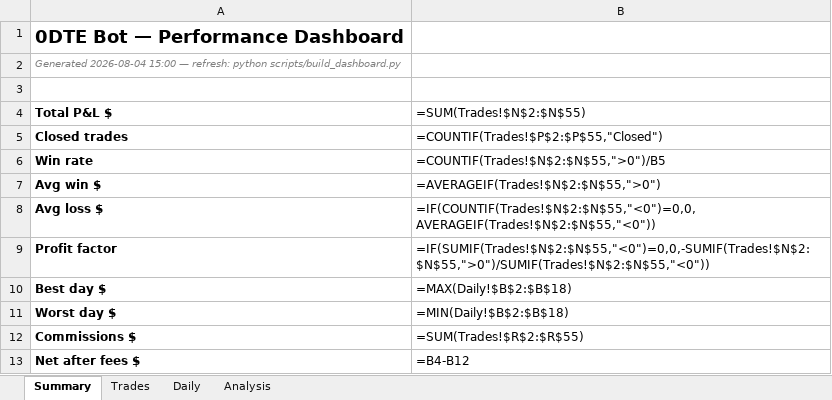
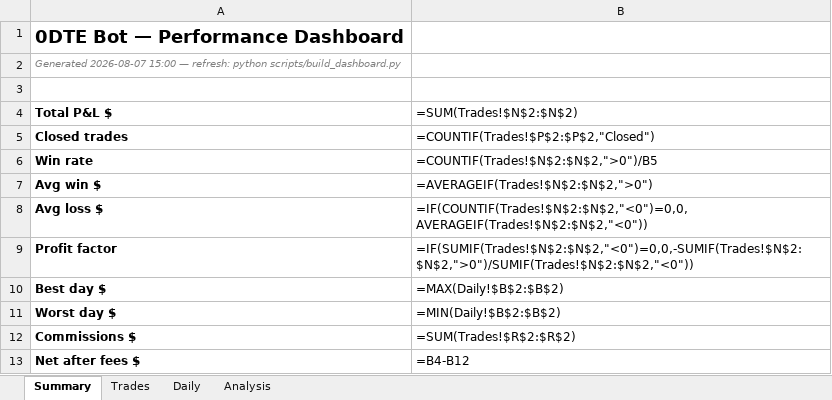
Before and after one commit to rakeshnemani/0dte, an Excel workbook: dashboard.xlsx, sheet Summary, drawn as a sheet; values as stored, in another font and other column widths than the file's, no borders; formulas without a stored value are shown as written; charts and pictures not drawn; the diff names each change by its address in the sheet, - before the commit and + after, or states it on an @@ line.

```diff
--- a/dashboard.xlsx (sheet Summary)
+++ b/dashboard.xlsx (sheet Summary)
-A2 (Total P&L $): Generated 2026-08-04 15:00 —…
+A2 (Total P&L $): Generated 2026-08-07 15:00 —…
-B4: =SUM(Trades!$N$2:$N$55)
+B4: =SUM(Trades!$N$2:$N$2)
-B5 (=SUM(Trades!$N$2:$N$2)): =COUNTIF(Trades!$P$2:$P$55,"Closed")
+B5 (=SUM(Trades!$N$2:$N$2)): =COUNTIF(Trades!$P$2:$P$2,"Closed")
-B6 (=SUM(Trades!$N$2:$N$2)): =COUNTIF(Trades!$N$2:$N$55,">0")/B5
+B6 (=SUM(Trades!$N$2:$N$2)): =COUNTIF(Trades!$N$2:$N$2,">0")/B5
-B7 (=SUM(Trades!$N$2:$N$2)): =AVERAGEIF(Trades!$N$2:$N$55,">0")
+B7 (=SUM(Trades!$N$2:$N$2)): =AVERAGEIF(Trades!$N$2:$N$2,">0")
-B8 (=SUM(Trades!$N$2:$N$2)): =IF(COUNTIF(Trades!$N$2:$N$55,"<0")=0,0,AVERAGEIF(Trades!$N$2:$N$55,"<0"))
+B8 (=SUM(Trades!$N$2:$N$2)): =IF(COUNTIF(Trades!$N$2:$N$2,"<0")=0,0,AVERAGEIF(Trades!$N$2:$N$2,"<0"))
-B9 (=SUM(Trades!$N$2:$N$2)): =IF(SUMIF(Trades!$N$2:$N$55,"<0")=0,0,-SUMIF(Trades!$N$2:$N$55,">0")/SUMIF(Trades!$N$2:$N$55,"<0"))
+B9 (=SUM(Trades!$N$2:$N$2)): =IF(SUMIF(Trades!$N$2:$N$2,"<0")=0,0,-SUMIF(Trades!$N$2:$N$2,">0")/SUMIF(Trades!$N$2:$N$2,"<0"))
-B10 (=SUM(Trades!$N$2:$N$2)): =MAX(Daily!$B$2:$B$18)
+B10 (=SUM(Trades!$N$2:$N$2)): =MAX(Daily!$B$2:$B$2)
-B11 (=SUM(Trades!$N$2:$N$2)): =MIN(Daily!$B$2:$B$18)
+B11 (=SUM(Trades!$N$2:$N$2)): =MIN(Daily!$B$2:$B$2)
-B12 (=SUM(Trades!$N$2:$N$2)): =SUM(Trades!$R$2:$R$55)
+B12 (=SUM(Trades!$N$2:$N$2)): =SUM(Trades!$R$2:$R$2)
```
Also changed, not shown: sheet Trades, sheet Daily, sheet Analysis, charts or pictures, 36 other files.
